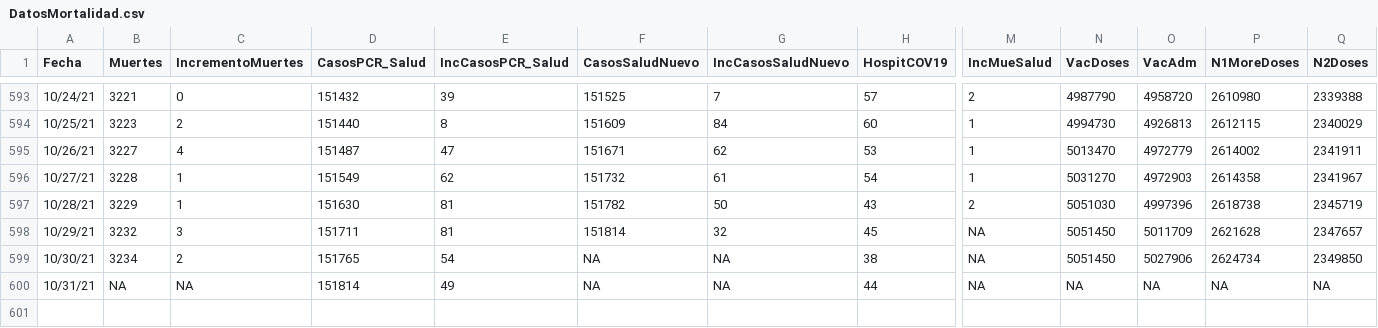
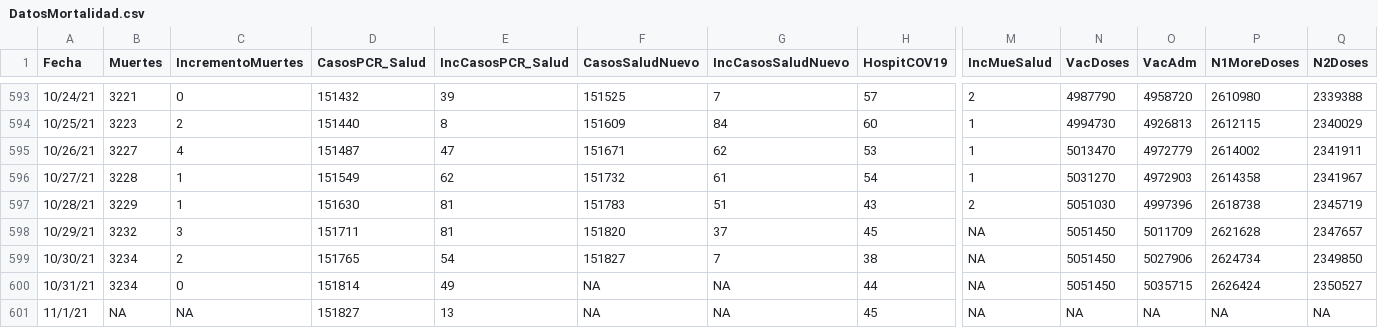
Before and after one commit to rafalab/covidpr, a CSV file: data/DatosMortalidad.csv, drawn as a sheet; only a part is shown, gaps mark what is left out; rows hold the shown columns only; the diff names each change by its address in the sheet, - before the commit and + after, or states it on an @@ line.

Commit message:
Actualizando datos de hospitalizaciones

```diff
--- a/data/DatosMortalidad.csv
+++ b/data/DatosMortalidad.csv
-F597 (CasosSaludNuevo): 151782
+F597 (CasosSaludNuevo): 151783
-G597 (IncCasosSaludNuevo): 50
+G597 (IncCasosSaludNuevo): 51
-F598 (CasosSaludNuevo): 151814
+F598 (CasosSaludNuevo): 151820
-G598 (IncCasosSaludNuevo): 32
+G598 (IncCasosSaludNuevo): 37
-F599 (CasosSaludNuevo): NA
+F599 (CasosSaludNuevo): 151827
-G599 (IncCasosSaludNuevo): NA
+G599 (IncCasosSaludNuevo): 7
-B600 (Muertes): NA
+B600 (Muertes): 3234
-C600 (IncrementoMuertes): NA
+C600 (IncrementoMuertes): 0
-N600 (VacDoses): NA
+N600 (VacDoses): 5051450
-O600 (VacAdm): NA
+O600 (VacAdm): 5035715
-P600 (N1MoreDoses): NA
+P600 (N1MoreDoses): 2626424
-Q600 (N2Doses): NA
+Q600 (N2Doses): 2350527
+row 601: 11/1/21 | NA | NA | 151827 | 13 | NA | NA | 45 | NA | NA | NA | NA | NA
```
